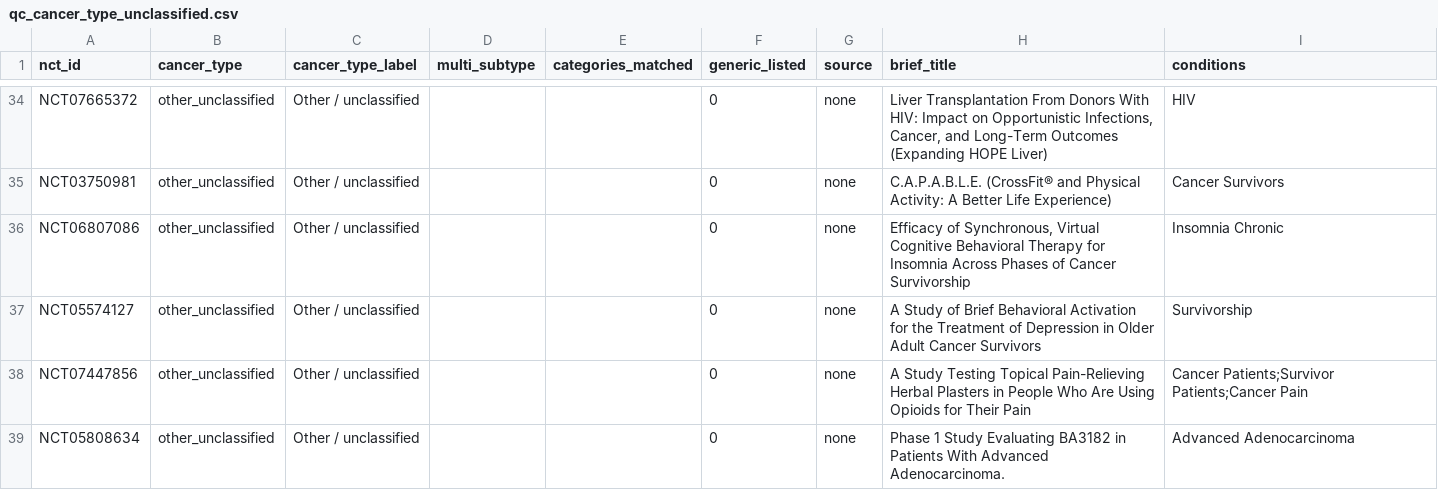
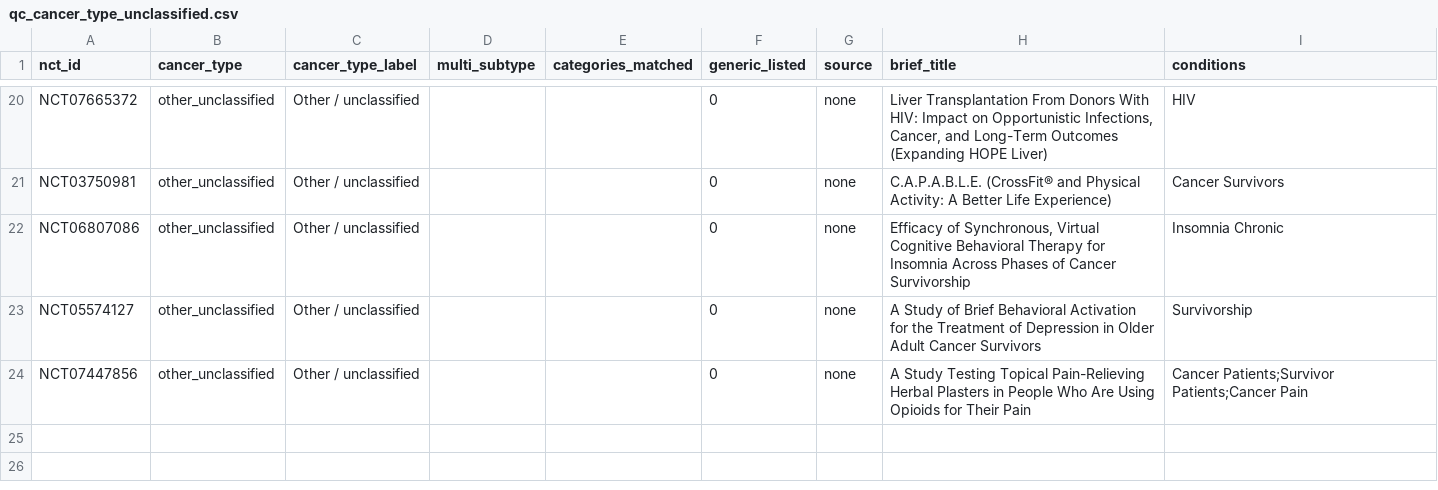
Before and after one commit to nehaamd/cancer-trial-access-fullmap, a CSV file: out_adult55/qc_cancer_type_unclassified.csv, drawn as a sheet; only a part is shown, gaps mark what is left out; the diff covers the shown part only.

```diff
--- a/out_adult55/qc_cancer_type_unclassified.csv
+++ b/out_adult55/qc_cancer_type_unclassified.csv
@@ -38,2 +24 @@ NCT05574127,other_unclassified,Other / unclassified,,,0,none,A Study of Brief Be
 NCT07447856,other_unclassified,Other / unclassified,,,0,none,A Study Testing Topical Pain-Relieving Herbal Plasters in People Who Are Using Opioids for Their Pain,Cancer Patients;Survivor Patients;Cancer Pain
-NCT05808634,other_unclassified,Other / unclassified,,,0,none,Phase 1 Study Evaluating BA3182 in Patients With Advanced Adenocarcinoma.,Advanced Adenocarcinoma
```
Also changed, not shown: 14 removed rows elsewhere in this file, data/raw/trial_cancer_type.csv, out_adult55/county_pairs_within_120rdmi.csv, 57 other files.
